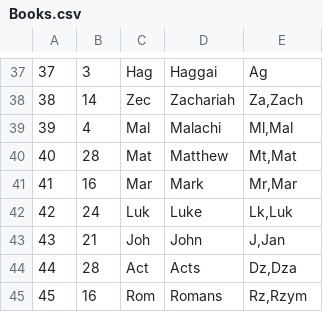
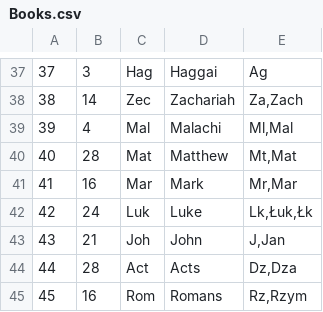
Before and after one commit to krzysztof-radzimski/InterlinearBibleEditor, a CSV file: src/EIB/EIB.CommentaryEditor/Resources/Books.csv, drawn as a sheet; only a part is shown, gaps mark what is left out.

Commit message:
changes in commentary module

```diff
--- a/src/EIB/EIB.CommentaryEditor/Resources/Books.csv
+++ b/src/EIB/EIB.CommentaryEditor/Resources/Books.csv
@@ -41,3 +41,3 @@
 41;16;Mar;Mark;Mr,Mar
-42;24;Luk;Luke;Lk,Luk
+42;24;Luk;Luke;Lk,Łuk,Łk
 43;21;Joh;John;J,Jan
```
Also changed, not shown: 3 other files.
